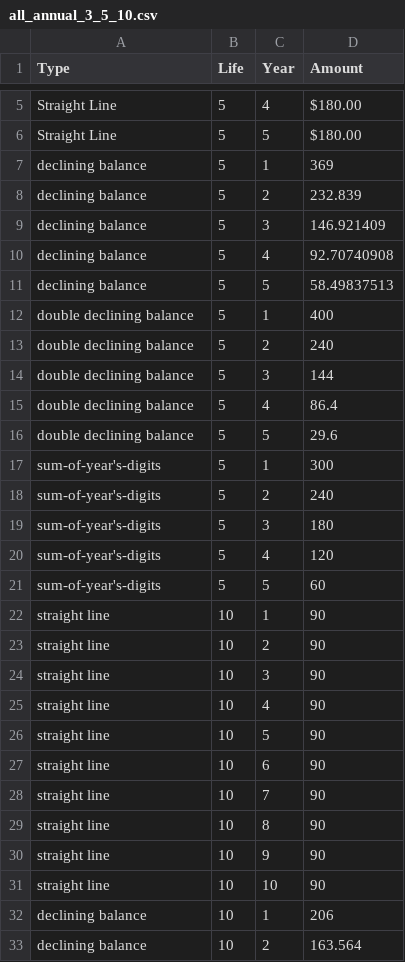
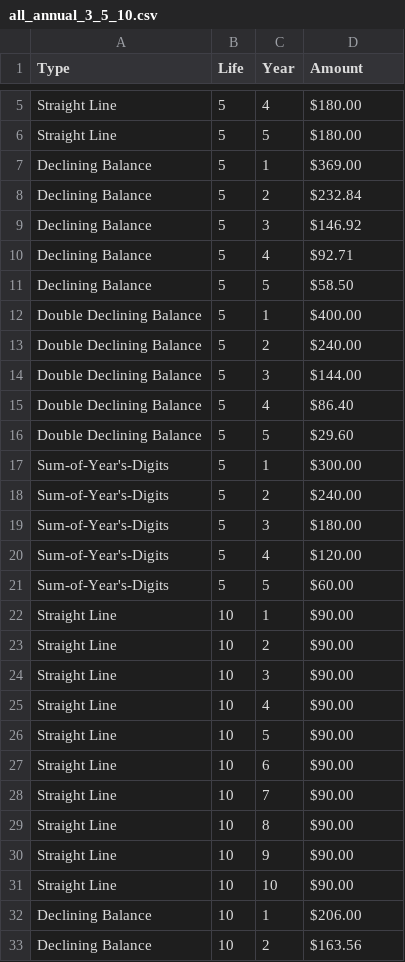
Before and after one commit to pelleran/649individual_project, a CSV file: all_annual_3_5_10.csv, drawn as a sheet; only a part is shown, gaps mark what is left out; the diff covers the shown part only.

```diff
--- a/all_annual_3_5_10.csv
+++ b/all_annual_3_5_10.csv
@@ -7,27 +7,27 @@ Straight Line,5,5,$180.00 ,,,,,,
-declining balance,5,1,369,,,,,,
-declining balance,5,2,232.839,,,,,,
-declining balance,5,3,146.921409,,,,,,
-declining balance,5,4,92.70740908,,,,,,
-declining balance,5,5,58.49837513,,,,,,
-double declining balance,5,1,400,,,,,,
-double declining balance,5,2,240,,,,,,
-double declining balance,5,3,144,,,,,,
-double declining balance,5,4,86.4,,,,,,
-double declining balance,5,5,29.6,,,,,,
-sum-of-year's-digits,5,1,300,,,,,,
-sum-of-year's-digits,5,2,240,,,,,,
-sum-of-year's-digits,5,3,180,,,,,,
-sum-of-year's-digits,5,4,120,,,,,,
-sum-of-year's-digits,5,5,60,,,,,,
-straight line,10,1,90,,,,,,
-straight line,10,2,90,,,,,,
-straight line,10,3,90,,,,,,
-straight line,10,4,90,,,,,,
-straight line,10,5,90,,,,,,
-straight line,10,6,90,,,,,,
-straight line,10,7,90,,,,,,
-straight line,10,8,90,,,,,,
-straight line,10,9,90,,,,,,
-straight line,10,10,90,,,,,,
-declining balance,10,1,206,,,,,,
-declining balance,10,2,163.564,,,,,,
+Declining Balance,5,1,$369.00
+Declining Balance,5,2,$232.84
+Declining Balance,5,3,$146.92
+Declining Balance,5,4,$92.71
+Declining Balance,5,5,$58.50
+Double Declining Balance,5,1,$400.00
+Double Declining Balance,5,2,$240.00
+Double Declining Balance,5,3,$144.00
+Double Declining Balance,5,4,$86.40
+Double Declining Balance,5,5,$29.60
+Sum-of-Year's-Digits,5,1,$300.00
+Sum-of-Year's-Digits,5,2,$240.00
+Sum-of-Year's-Digits,5,3,$180.00
+Sum-of-Year's-Digits,5,4,$120.00
+Sum-of-Year's-Digits,5,5,$60.00
+Straight Line,10,1,$90.00
+Straight Line,10,2,$90.00
+Straight Line,10,3,$90.00
+Straight Line,10,4,$90.00
+Straight Line,10,5,$90.00
+Straight Line,10,6,$90.00
+Straight Line,10,7,$90.00
+Straight Line,10,8,$90.00
+Straight Line,10,9,$90.00
+Straight Line,10,10,$90.00
+Declining Balance,10,1,$206.00
+Declining Balance,10,2,$163.56
```
Also changed, not shown: 80 edited cells elsewhere in this file, all_annual.csv.
